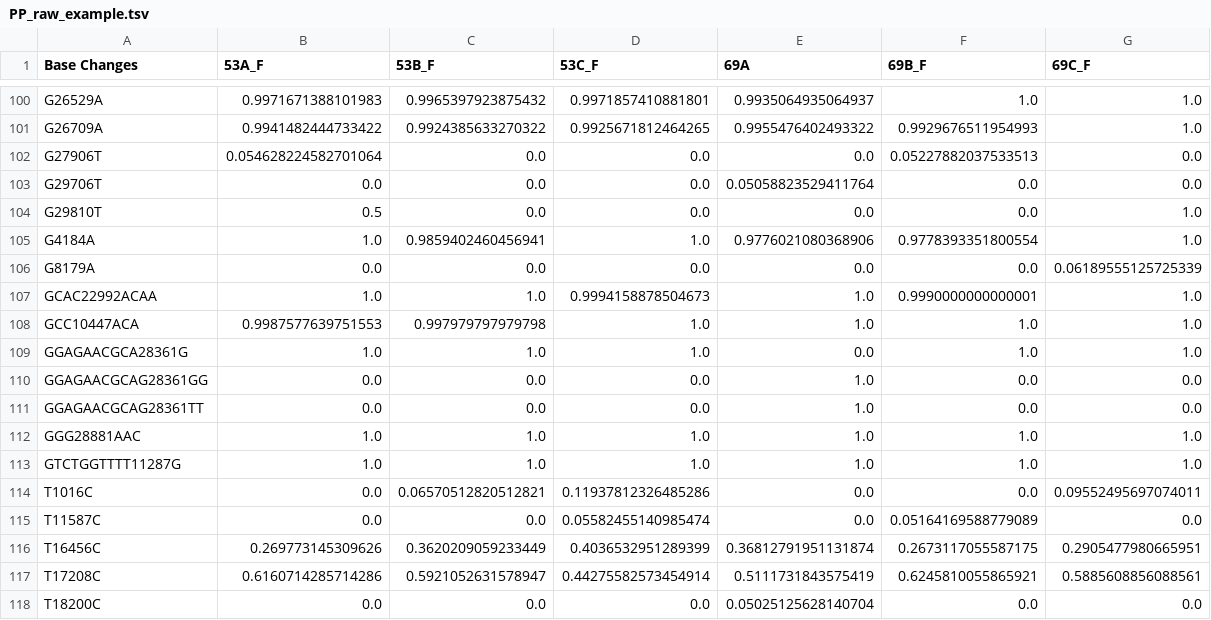
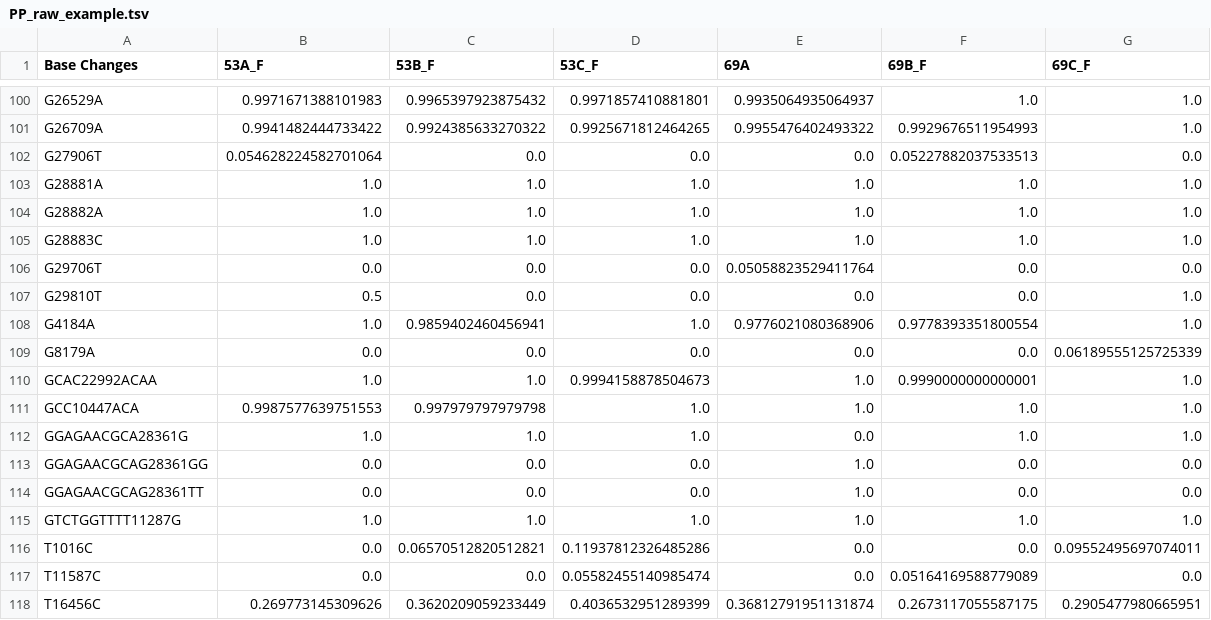
Before and after one commit to cookyoung/NextVpower, a TSV file: PP_raw_example.tsv, drawn as a sheet; only a part is shown, gaps mark what is left out; the shorter side is filled out with more unchanged rows.

```diff
--- a/PP_raw_example.tsv
+++ b/PP_raw_example.tsv
@@ -102,2 +102,5 @@ G26709A	0.9941482444733422	0.9924385633270322	0.9925671812464265	0.9955476402493
 G27906T	0.054628224582701064	0.0	0.0	0.0	0.05227882037533513	0.0
+G28881A	1.0	1.0	1.0	1.0	1.0	1.0
+G28882A	1.0	1.0	1.0	1.0	1.0	1.0
+G28883C	1.0	1.0	1.0	1.0	1.0	1.0
 G29706T	0.0	0.0	0.0	0.05058823529411764	0.0	0.0
@@ -111,3 +114,2 @@ GGAGAACGCAG28361GG	0.0	0.0	0.0	1.0	0.0	0.0
 GGAGAACGCAG28361TT	0.0	0.0	0.0	1.0	0.0	0.0
-GGG28881AAC	1.0	1.0	1.0	1.0	1.0	1.0
 GTCTGGTTTT11287G	1.0	1.0	1.0	1.0	1.0	1.0
```
Also changed, not shown: 1 other file.
